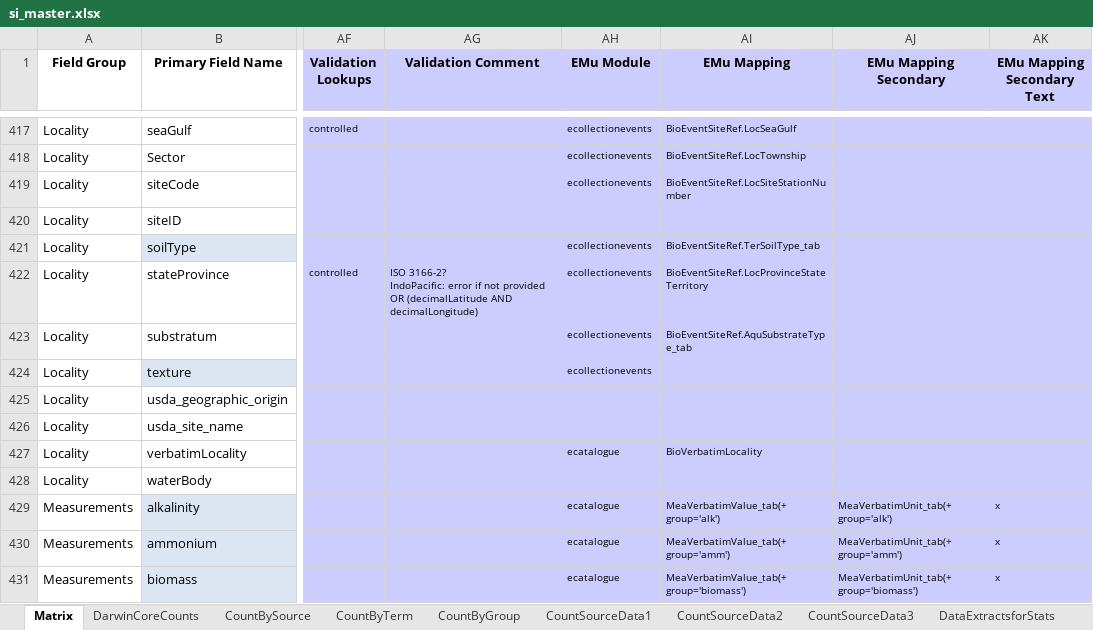
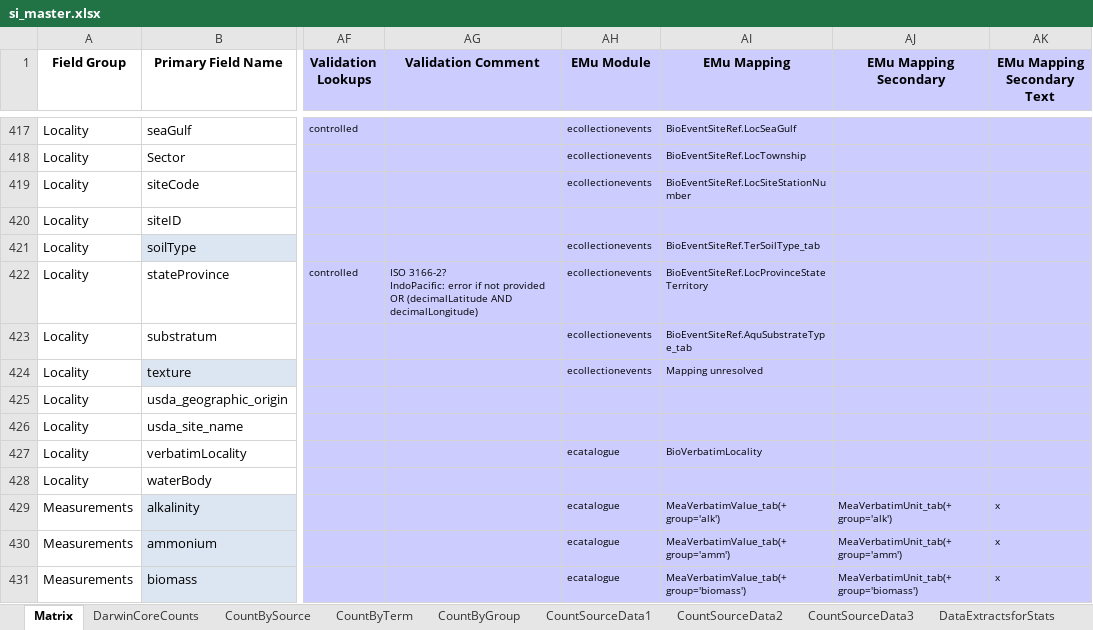
Before and after one commit to biocodellc/biocode-fims, an Excel workbook: Documents/Smithsonian/si_master.xlsx, sheet Matrix, drawn as a sheet; only a part is shown, gaps mark what is left out; values as stored, in another font and other column widths than the file's, no borders; the diff covers the shown part only; the diff names each change by its address in the sheet, - before the commit and + after, or states it on an @@ line.

```diff
--- a/Documents/Smithsonian/si_master.xlsx (sheet Matrix)
+++ b/Documents/Smithsonian/si_master.xlsx (sheet Matrix)
-AI424 (EMu Mapping): (empty)
+AI424 (EMu Mapping): Mapping unresolved
```
Also changed, not shown: 28 edited cells elsewhere in this sheet, charts or pictures, 8 other files.
